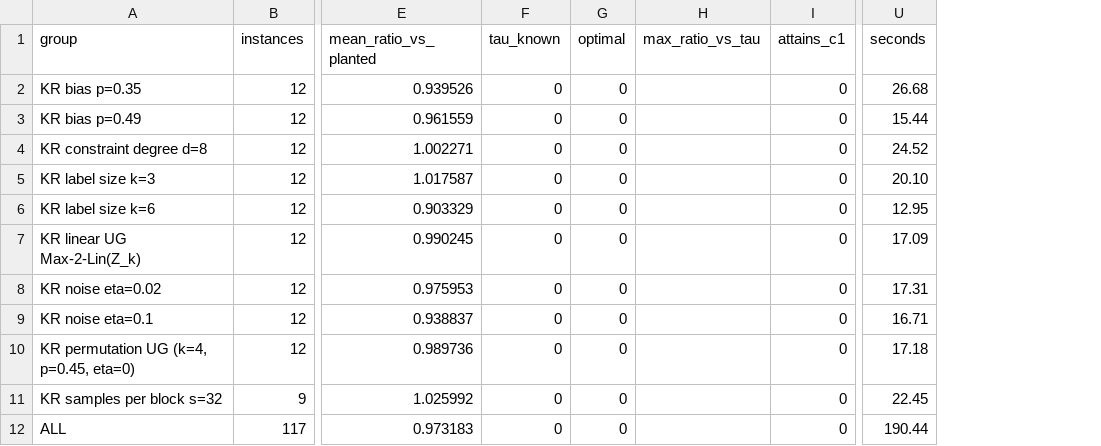
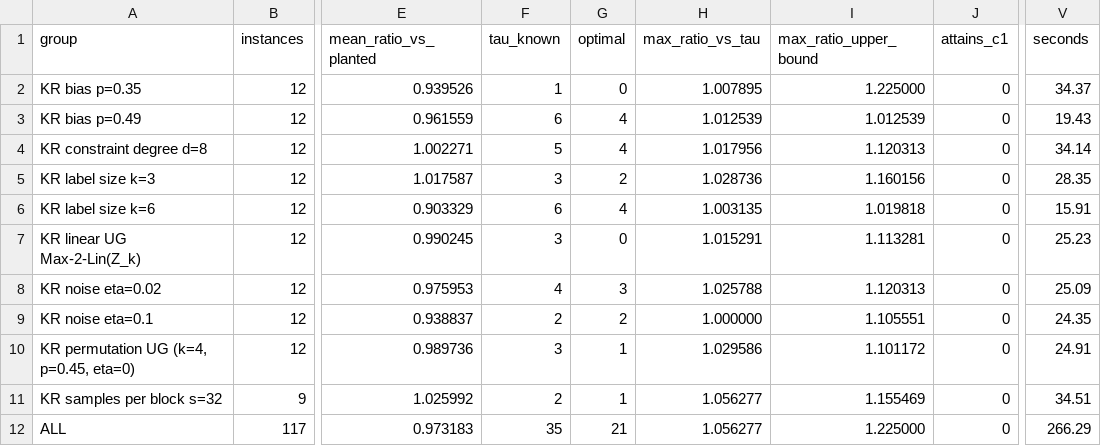
Before and after one commit to frankvegadelgado/salvador, a CSV file: car/car_yes_instances_summary.csv, drawn as a sheet; only a part is shown, gaps mark what is left out; addresses are those after the commit; the diff names each change by its address in the sheet, - before the commit and + after, or states it on an @@ line.

```diff
--- a/car/car_yes_instances_summary.csv
+++ b/car/car_yes_instances_summary.csv
+column I (max_ratio_upper_bound), rows 2-12: 1.225000 | 1.012539 | 1.120313 | 1.160156 | 1.019818 | 1.113281 | 1.120313 | 1.105551 | 1.101172 | 1.155469 | 1.225000
-F2 (tau_known): 0
+F2 (tau_known): 1
-H2 (max_ratio_vs_tau): (empty)
+H2 (max_ratio_vs_tau): 1.007895
-V2 (seconds): 26.68
+V2 (seconds): 34.37
-F3 (tau_known): 0
+F3 (tau_known): 6
-G3:G4 (optimal): 0
+G3:G4 (optimal): 4
-H3 (max_ratio_vs_tau): (empty)
+H3 (max_ratio_vs_tau): 1.012539
-V3 (seconds): 15.44
+V3 (seconds): 19.43
-F4 (tau_known): 0
+F4 (tau_known): 5
-H4 (max_ratio_vs_tau): (empty)
+H4 (max_ratio_vs_tau): 1.017956
-V4 (seconds): 24.52
+V4 (seconds): 34.14
-F5 (tau_known): 0
+F5 (tau_known): 3
-G5 (optimal): 0
+G5 (optimal): 2
-H5 (max_ratio_vs_tau): (empty)
+H5 (max_ratio_vs_tau): 1.028736
-V5 (seconds): 20.10
+V5 (seconds): 28.35
-F6 (tau_known): 0
+F6 (tau_known): 6
-G6 (optimal): 0
+G6 (optimal): 4
-H6 (max_ratio_vs_tau): (empty)
+H6 (max_ratio_vs_tau): 1.003135
-V6 (seconds): 12.95
+V6 (seconds): 15.91
-F7 (tau_known): 0
+F7 (tau_known): 3
-H7 (max_ratio_vs_tau): (empty)
+H7 (max_ratio_vs_tau): 1.015291
-V7 (seconds): 17.09
+V7 (seconds): 25.23
-F8 (tau_known): 0
+F8 (tau_known): 4
-G8 (optimal): 0
+G8 (optimal): 3
-H8 (max_ratio_vs_tau): (empty)
+H8 (max_ratio_vs_tau): 1.025788
-V8 (seconds): 17.31
+V8 (seconds): 25.09
-F9 (tau_known): 0
+F9 (tau_known): 2
-G9 (optimal): 0
+G9 (optimal): 2
-H9 (max_ratio_vs_tau): (empty)
+H9 (max_ratio_vs_tau): 1.000000
-V9 (seconds): 16.71
+V9 (seconds): 24.35
-F10 (tau_known): 0
+F10 (tau_known): 3
-G10:G11 (optimal): 0
+G10:G11 (optimal): 1
-H10 (max_ratio_vs_tau): (empty)
+H10 (max_ratio_vs_tau): 1.029586
-V10 (seconds): 17.18
+V10 (seconds): 24.91
-F11 (tau_known): 0
+F11 (tau_known): 2
-H11:H12 (max_ratio_vs_tau): (empty)
+H11:H12 (max_ratio_vs_tau): 1.056277
-V11 (seconds): 22.45
+V11 (seconds): 34.51
-F12 (tau_known): 0
+F12 (tau_known): 35
-G12 (optimal): 0
+G12 (optimal): 21
-V12 (seconds): 190.44
+V12 (seconds): 266.29
```
Also changed, not shown: car/car_yes_instances.csv, 6 other files.
